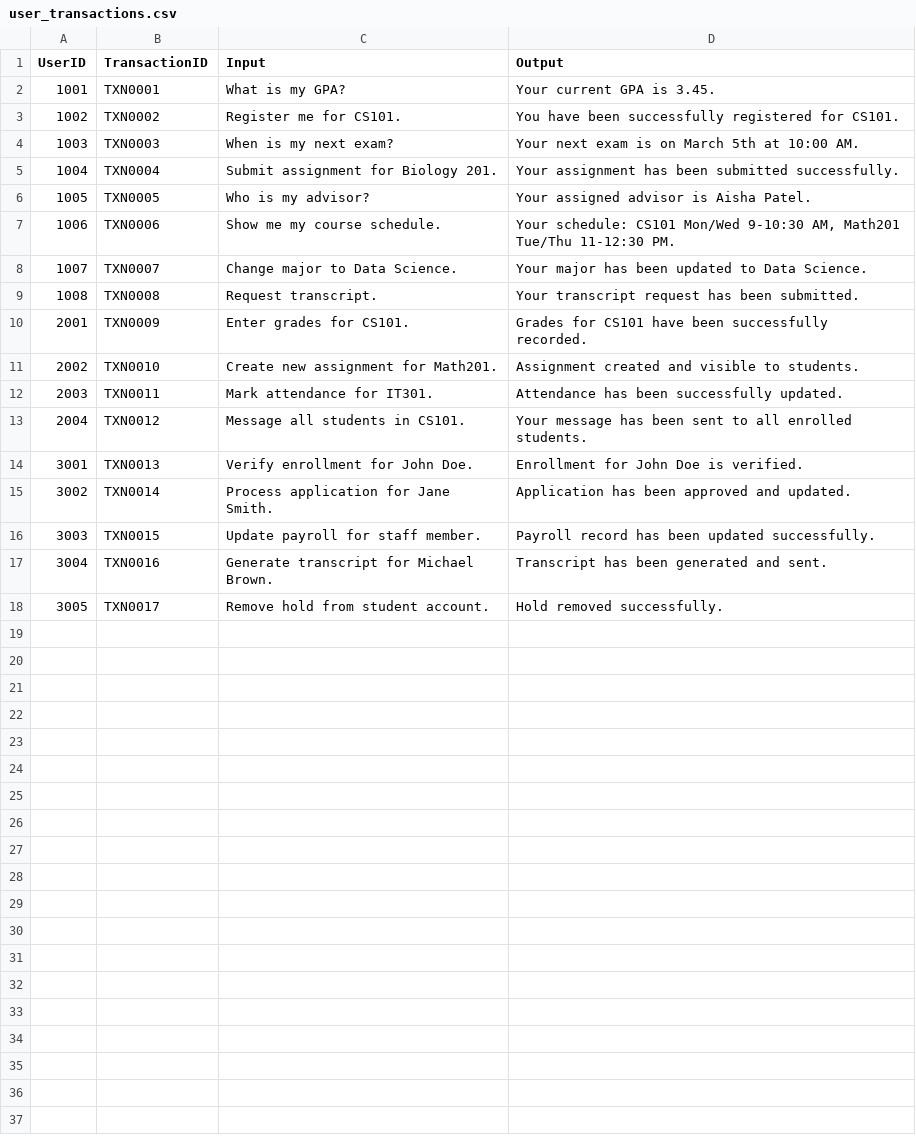
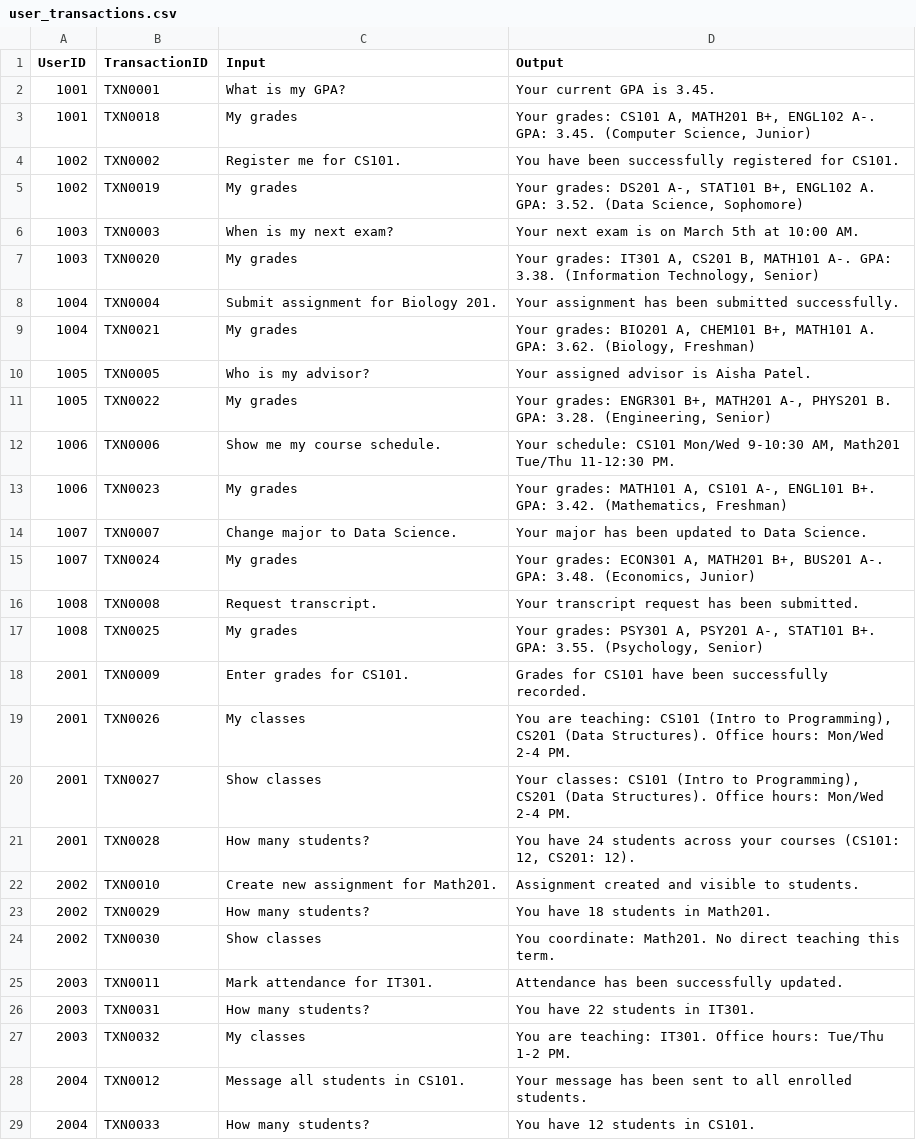
Before and after one commit to JosephCin1/QuantumLeap_ATL_2026_Prometheus, a CSV file: backend/data/user_transactions.csv, drawn as a sheet; only a part is shown; the shorter side is filled out with more unchanged rows; the diff covers the shown part only; the diff names each change by its address in the sheet, - before the commit and + after, or states it on an @@ line.

Commit message:
All backend changes

```diff
--- a/backend/data/user_transactions.csv
+++ b/backend/data/user_transactions.csv
+row 3: 1001 | TXN0018 | My grades | Your grades: CS101 A, MATH201 B+, ENGL102 A-. GPA: 3.45. (Computer Science, Junior)
+row 5: 1002 | TXN0019 | My grades | Your grades: DS201 A-, STAT101 B+, ENGL102 A. GPA: 3.52. (Data Science, Sophomore)
+row 7: 1003 | TXN0020 | My grades | Your grades: IT301 A, CS201 B, MATH101 A-. GPA: 3.38. (Information Technology, Senior)
+row 9: 1004 | TXN0021 | My grades | Your grades: BIO201 A, CHEM101 B+, MATH101 A. GPA: 3.62. (Biology, Freshman)
+row 11: 1005 | TXN0022 | My grades | Your grades: ENGR301 B+, MATH201 A-, PHYS201 B. GPA: 3.28. (Engineering, Senior)
+row 13: 1006 | TXN0023 | My grades | Your grades: MATH101 A, CS101 A-, ENGL101 B+. GPA: 3.42. (Mathematics, Freshman)
+row 15: 1007 | TXN0024 | My grades | Your grades: ECON301 A, MATH201 B+, BUS201 A-. GPA: 3.48. (Economics, Junior)
+row 17: 1008 | TXN0025 | My grades | Your grades: PSY301 A, PSY201 A-, STAT101 B+. GPA: 3.55. (Psychology, Senior)
+row 19: 2001 | TXN0026 | My classes | You are teaching: CS101 (Intro to Programming), CS201 (Data Structures). Office hours: Mon/Wed 2-4 PM.
+row 20: 2001 | TXN0027 | Show classes | Your classes: CS101 (Intro to Programming), CS201 (Data Structures). Office hours: Mon/Wed 2-4 PM.
+row 21: 2001 | TXN0028 | How many students? | You have 24 students across your courses (CS101: 12, CS201: 12).
+row 23: 2002 | TXN0029 | How many students? | You have 18 students in Math201.
+row 24: 2002 | TXN0030 | Show classes | You coordinate: Math201. No direct teaching this term.
+row 26: 2003 | TXN0031 | How many students? | You have 22 students in IT301.
+row 27: 2003 | TXN0032 | My classes | You are teaching: IT301. Office hours: Tue/Thu 1-2 PM.
+row 29: 2004 | TXN0033 | How many students? | You have 12 students in CS101.
```
Also changed, not shown: 1 added row elsewhere in this file, user_transactions.csv, 4 other files.
